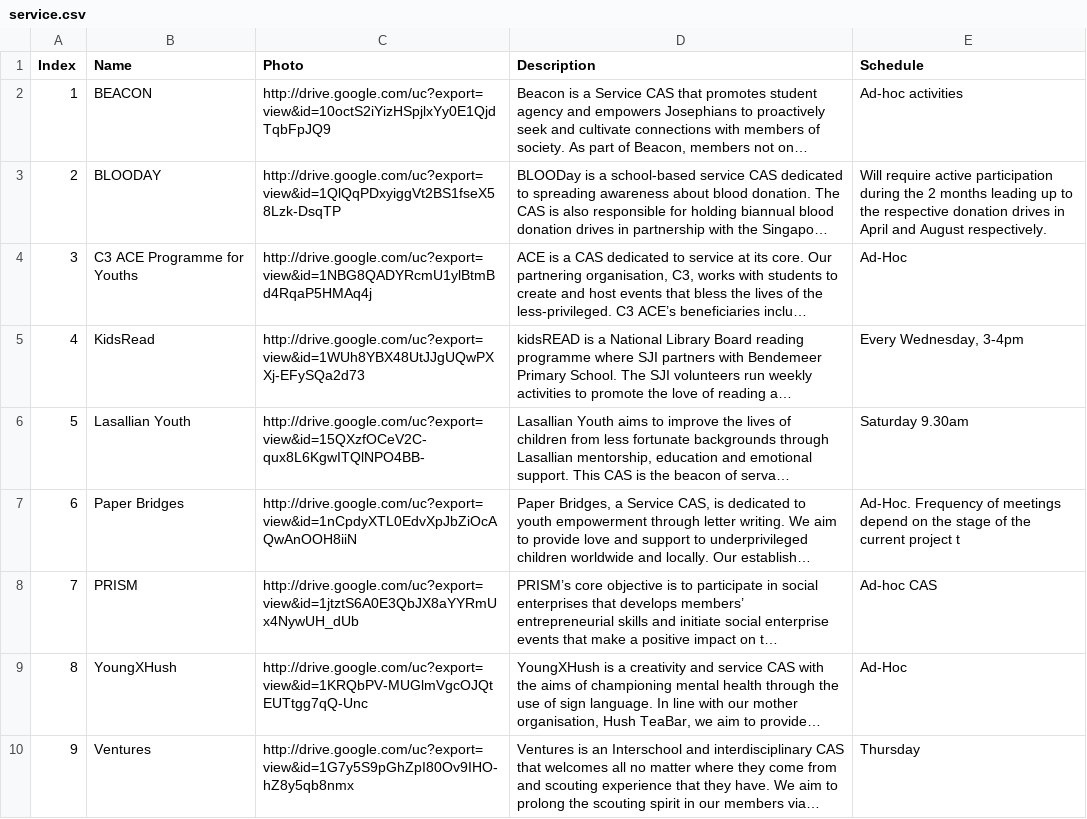
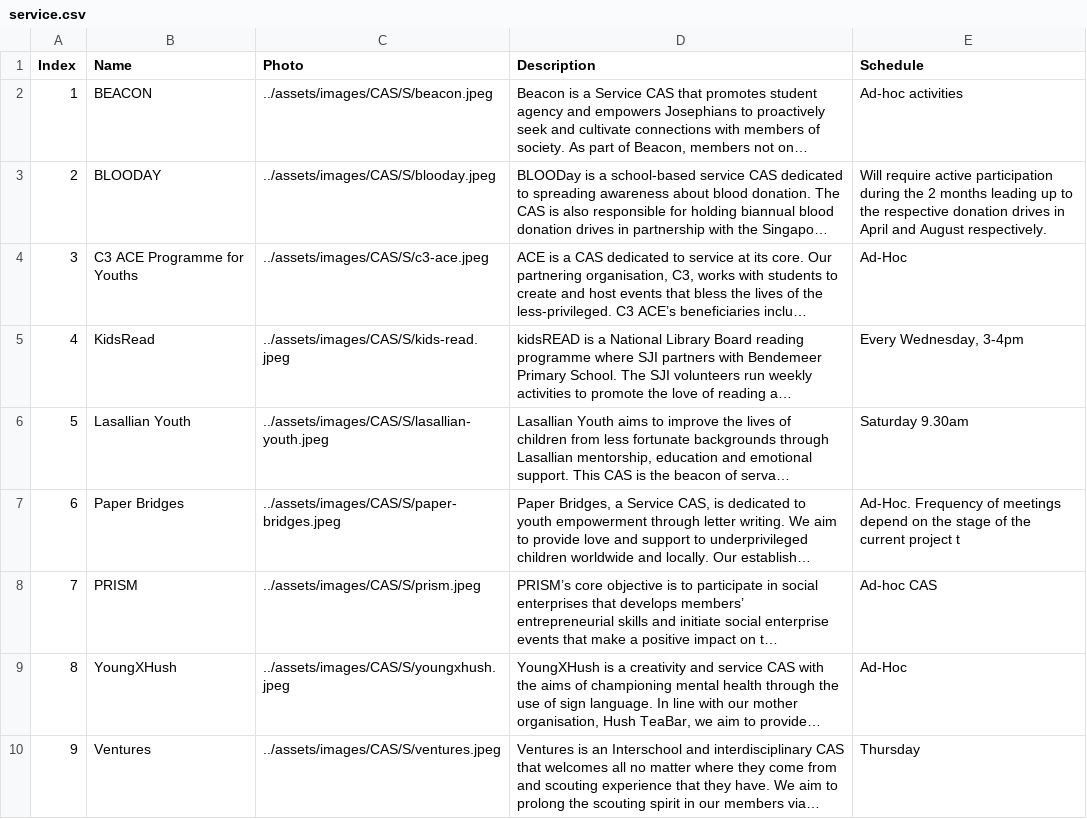
Before and after one commit to SJICodingCAS/ib-open-house, a CSV file: _data/service.csv, drawn as a sheet; long unchanged cells end in …; the diff names each change by its address in the sheet, - before the commit and + after, or states it on an @@ line.

```diff
--- a/_data/service.csv
+++ b/_data/service.csv
-C2 (Photo): http://drive.google.com/uc?export=view&id=10octS2iYizHSpjlxYy0E1QjdTqbFpJQ9
+C2 (Photo): ../assets/images/CAS/S/beacon.jpeg
-C3 (Photo): http://drive.google.com/uc?export=view&id=1QlQqPDxyiggVt2BS1fseX58Lzk-DsqTP
+C3 (Photo): ../assets/images/CAS/S/blooday.jpeg
-C4 (Photo): http://drive.google.com/uc?export=view&id=1NBG8QADYRcmU1ylBtmBd4RqaP5HMAq4j
+C4 (Photo): ../assets/images/CAS/S/c3-ace.jpeg
-C5 (Photo): http://drive.google.com/uc?export=view&id=1WUh8YBX48UtJJgUQwPXXj-EFySQa2d73
+C5 (Photo): ../assets/images/CAS/S/kids-read.jpeg
-C6 (Photo): http://drive.google.com/uc?export=view&id=15QXzfOCeV2C-qux8L6KgwITQlNPO4BB-
+C6 (Photo): ../assets/images/CAS/S/lasallian-youth.jpeg
-C7 (Photo): http://drive.google.com/uc?export=view&id=1nCpdyXTL0EdvXpJbZiOcAQwAnOOH8iiN
+C7 (Photo): ../assets/images/CAS/S/paper-bridges.jpeg
-C8 (Photo): http://drive.google.com/uc?export=view&id=1jtztS6A0E3QbJX8aYYRmUx4NywUH_dUb
+C8 (Photo): ../assets/images/CAS/S/prism.jpeg
-C9 (Photo): http://drive.google.com/uc?export=view&id=1KRQbPV-MUGlmVgcOJQtEUTtgg7qQ-Unc
+C9 (Photo): ../assets/images/CAS/S/youngxhush.jpeg
-C10 (Photo): http://drive.google.com/uc?export=view&id=1G7y5S9pGhZpI80Ov9IHO-hZ8y5qb8nmx
+C10 (Photo): ../assets/images/CAS/S/ventures.jpeg
```
Also changed, not shown: _data/activity.csv, 37 other files.
